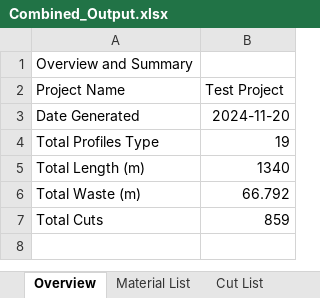
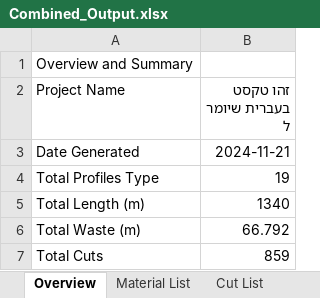
Before and after one commit to JLegacy-AI/python-works, an Excel workbook: grouping-minimze-cost-waste/Combined_Output.xlsx, sheet Overview, drawn as a sheet; values as stored, in another font and other column widths than the file's, no borders; the diff names each change by its address in the sheet, - before the commit and + after, or states it on an @@ line.

```diff
--- a/grouping-minimze-cost-waste/Combined_Output.xlsx (sheet Overview)
+++ b/grouping-minimze-cost-waste/Combined_Output.xlsx (sheet Overview)
-B2: Test Project
+B2: זהו טקסט בעברית שיומר ל
-B3 (זהו טקסט בעברית שיומר ל): 2024-11-20
+B3 (זהו טקסט בעברית שיומר ל): 2024-11-21
```
Also changed, not shown: 13 other files.
